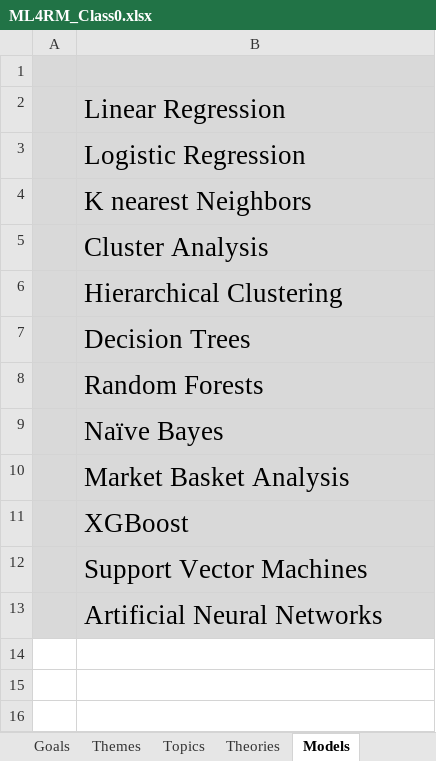
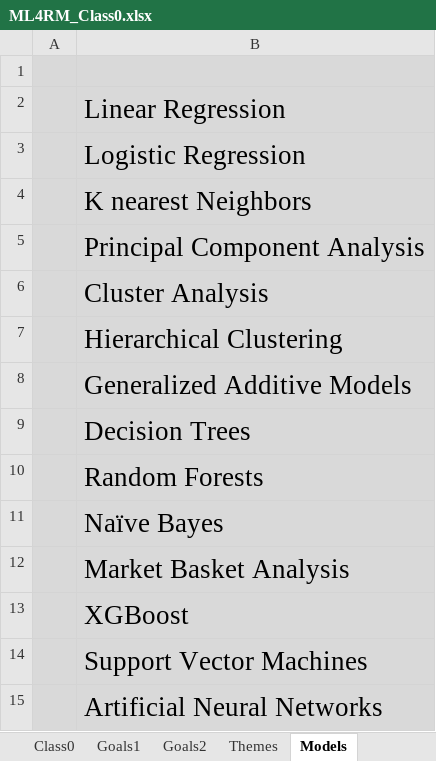
Before and after one commit to DavidRomoff/ML4RM, an Excel workbook: ML4RM_Class0.xlsx, sheet Models, drawn as a sheet; values as stored, in another font and other column widths than the file's, no borders; the diff names each change by its address in the sheet, - before the commit and + after, or states it on an @@ line.

```diff
--- a/ML4RM_Class0.xlsx (sheet Models)
+++ b/ML4RM_Class0.xlsx (sheet Models)
-sheet tab: Goals
+sheet tab: Goals2
-sheet tab: Topics
+sheet tab: Goals1
+row 5:  | Principal Component Analysis
+row 8:  | Generalized Additive Models
```
Also changed, not shown: sheet Goals2, sheet Class0, sheet Themes, sheet Software, sheet ML_Overview2, other sheet tabs, ML4RM_Class1.xlsm, 1 other file.
